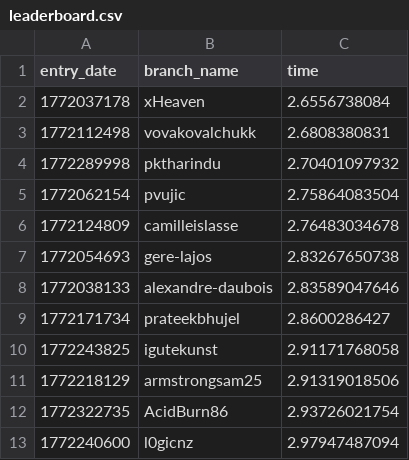
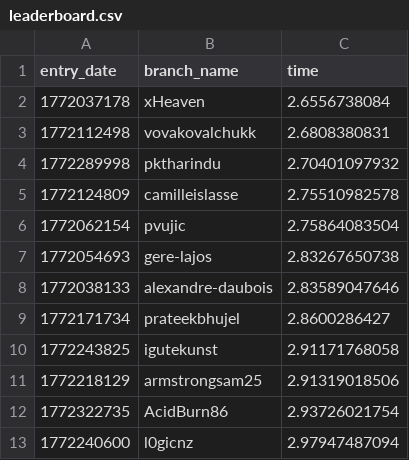
Before and after one commit to matei88/100-million-row-challenge, a CSV file: leaderboard.csv, drawn as a sheet; only a part is shown.

Commit message:
Update leaderboard

```diff
--- a/leaderboard.csv
+++ b/leaderboard.csv
@@ -4,4 +4,4 @@ entry_date,branch_name,time
 1772289998,pktharindu,2.70401097932
+1772124809, camilleislasse,2.75510982578
 1772062154,pvujic,2.75864083504
-1772124809, camilleislasse,2.76483034678
 1772054693,gere-lajos,2.83267650738
```
